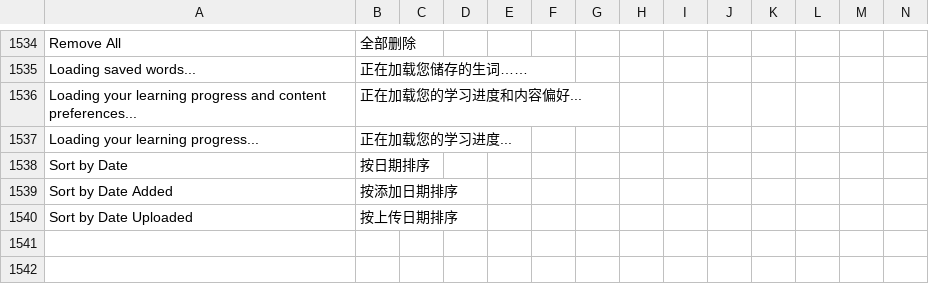
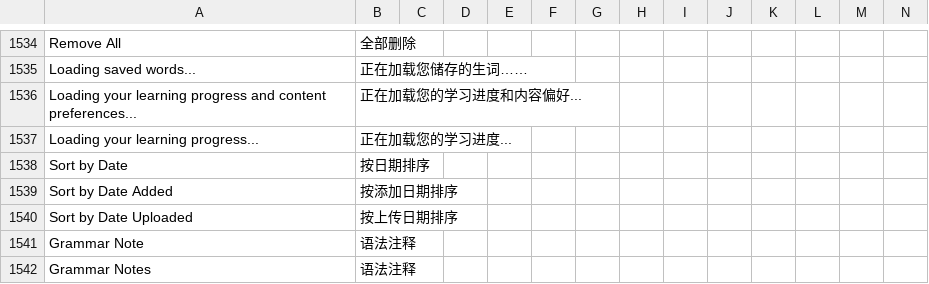
Before and after one commit to jaguar-person/zero-to-hero-nuxt, a CSV file: lib/translations.csv, drawn as a sheet; only a part is shown, gaps mark what is left out; rows hold the shown columns only; the diff names each change by its address in the sheet, - before the commit and + after, or states it on an @@ line.

Commit message:
Make "grammar notes" text smaller.

```diff
--- a/lib/translations.csv
+++ b/lib/translations.csv
+row 1541: Grammar Note | 语法注释
+row 1542: Grammar Notes | 语法注释
```
Also changed, not shown: 2 other files.
